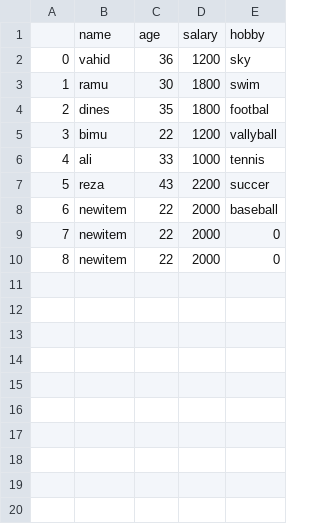
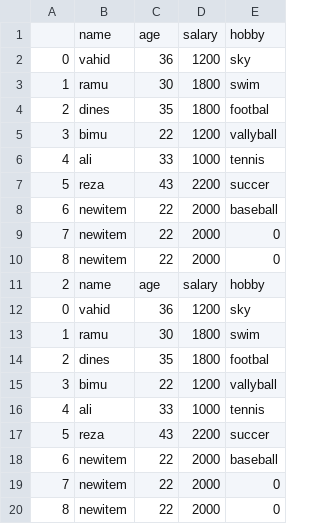
Before and after one commit to shabanvahid0101/python_gram_file, a CSV file: pandas library/new_data.csv, drawn as a sheet; the diff names each change by its address in the sheet, - before the commit and + after, or states it on an @@ line.

```diff
--- a/pandas library/new_data.csv
+++ b/pandas library/new_data.csv
+row 11: 2 | name | age | salary | hobby
+row 12: 0 | vahid | 36 | 1200 | sky
+row 13: 1 | ramu | 30 | 1800 | swim
+row 14: 2 | dines | 35 | 1800 | footbal
+row 15: 3 | bimu | 22 | 1200 | vallyball
+row 16: 4 | ali | 33 | 1000 | tennis
+row 17: 5 | reza | 43 | 2200 | succer
+row 18: 6 | newitem | 22 | 2000 | baseball
+row 19: 7 | newitem | 22 | 2000 | 0
+row 20: 8 | newitem | 22 | 2000 | 0
```
Also changed, not shown: 15 other files.
